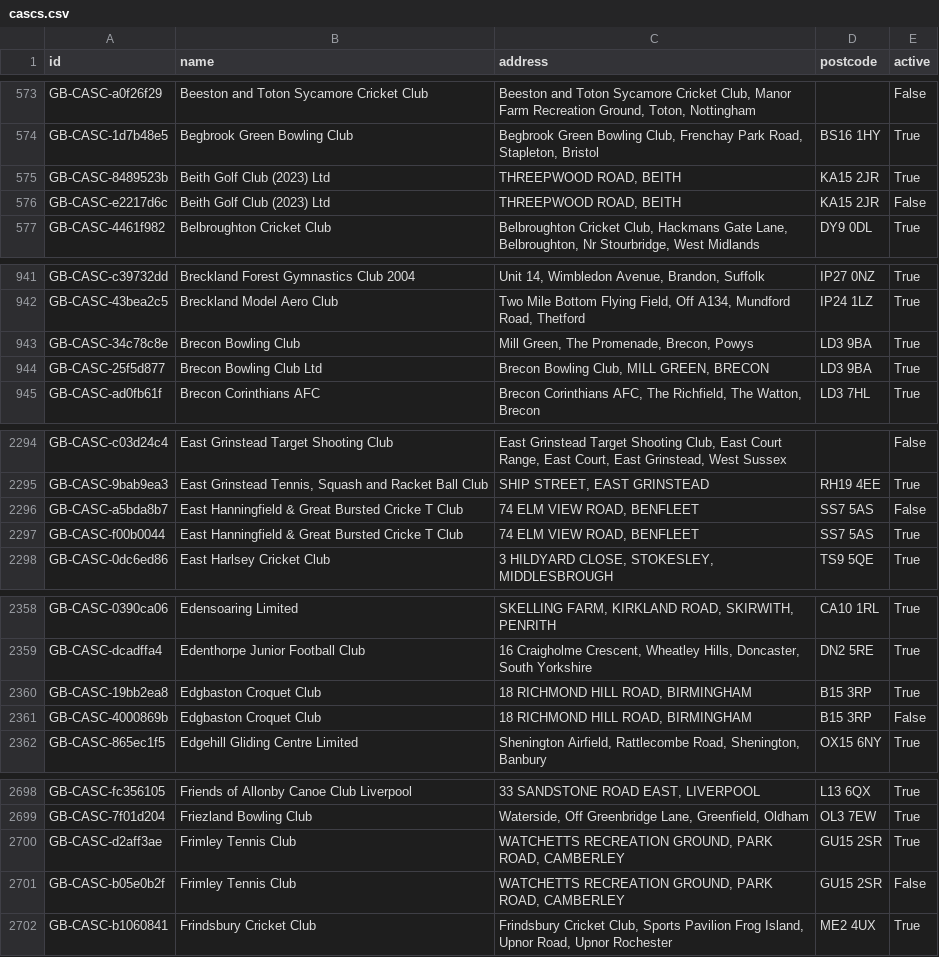
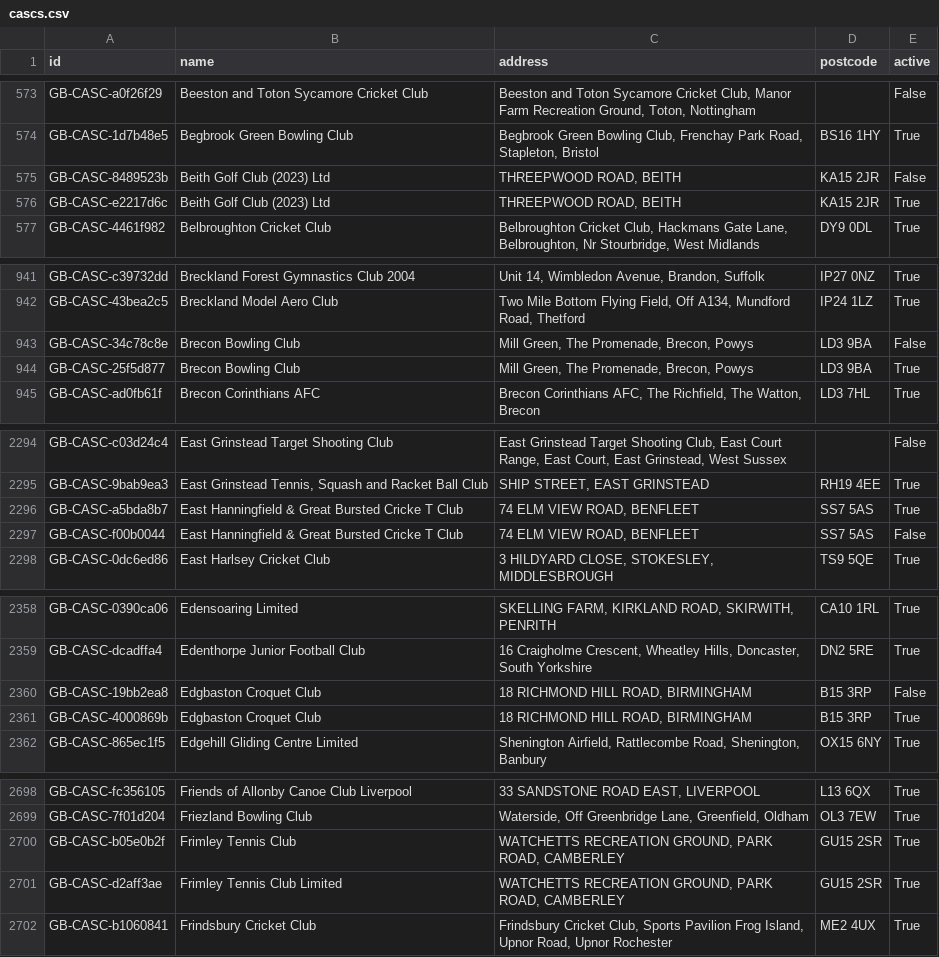
Before and after one commit to ThreeSixtyGiving/cascs, a CSV file: cascs.csv, drawn as a sheet; only a part is shown, gaps mark what is left out; the diff covers the shown part only.

```diff
--- a/cascs.csv
+++ b/cascs.csv
@@ -574,4 +574,4 @@ GB-CASC-a0f26f29,Beeston and Toton Sycamore Cricket Club,"Beeston and Toton Syca
 GB-CASC-1d7b48e5,Begbrook Green Bowling Club,"Begbrook Green Bowling Club, Frenchay Park Road, Stapleton, Bristol",BS16 1HY,True
-GB-CASC-8489523b,Beith Golf Club (2023) Ltd,"THREEPWOOD ROAD, BEITH",KA15 2JR,True
-GB-CASC-e2217d6c,Beith Golf Club (2023) Ltd,"THREEPWOOD ROAD, BEITH",KA15 2JR,False
+GB-CASC-8489523b,Beith Golf Club (2023) Ltd,"THREEPWOOD ROAD, BEITH",KA15 2JR,False
+GB-CASC-e2217d6c,Beith Golf Club (2023) Ltd,"THREEPWOOD ROAD, BEITH",KA15 2JR,True
 GB-CASC-4461f982,Belbroughton Cricket Club,"Belbroughton Cricket Club, Hackmans Gate Lane, Belbroughton, Nr Stourbridge, West Midlands",DY9 0DL,True
@@ -942,4 +942,4 @@ GB-CASC-c39732dd,Breckland Forest Gymnastics Club 2004,"Unit 14, Wimbledon Avenu
 GB-CASC-43bea2c5,Breckland Model Aero Club,"Two Mile Bottom Flying Field, Off A134, Mundford Road, Thetford",IP24 1LZ,True
-GB-CASC-34c78c8e,Brecon Bowling Club,"Mill Green, The Promenade, Brecon, Powys",LD3 9BA,True
-GB-CASC-25f5d877,Brecon Bowling Club Ltd,"Brecon Bowling Club, MILL GREEN, BRECON",LD3 9BA,True
+GB-CASC-34c78c8e,Brecon Bowling Club,"Mill Green, The Promenade, Brecon, Powys",LD3 9BA,False
+GB-CASC-25f5d877,Brecon Bowling Club,"Mill Green, The Promenade, Brecon, Powys",LD3 9BA,True
 GB-CASC-ad0fb61f,Brecon Corinthians AFC,"Brecon Corinthians AFC, The Richfield, The Watton, Brecon",LD3 7HL,True
@@ -2295,4 +2295,4 @@ GB-CASC-c03d24c4,East Grinstead Target Shooting Club,"East Grinstead Target Shoo
 GB-CASC-9bab9ea3,"East Grinstead Tennis, Squash and Racket Ball Club","SHIP STREET, EAST GRINSTEAD",RH19 4EE,True
-GB-CASC-a5bda8b7,East Hanningfield & Great Bursted Cricke T Club,"74 ELM VIEW ROAD, BENFLEET",SS7 5AS,False
-GB-CASC-f00b0044,East Hanningfield & Great Bursted Cricke T Club,"74 ELM VIEW ROAD, BENFLEET",SS7 5AS,True
+GB-CASC-a5bda8b7,East Hanningfield & Great Bursted Cricke T Club,"74 ELM VIEW ROAD, BENFLEET",SS7 5AS,True
+GB-CASC-f00b0044,East Hanningfield & Great Bursted Cricke T Club,"74 ELM VIEW ROAD, BENFLEET",SS7 5AS,False
 GB-CASC-0dc6ed86,East Harlsey Cricket Club,"3 HILDYARD CLOSE, STOKESLEY, MIDDLESBROUGH",TS9 5QE,True
@@ -2359,4 +2359,4 @@ GB-CASC-0390ca06,Edensoaring Limited,"SKELLING FARM, KIRKLAND ROAD, SKIRWITH, PE
 GB-CASC-dcadffa4,Edenthorpe Junior Football Club,"16 Craigholme Crescent, Wheatley Hills, Doncaster, South Yorkshire",DN2 5RE,True
-GB-CASC-19bb2ea8,Edgbaston Croquet Club,"18 RICHMOND HILL ROAD, BIRMINGHAM",B15 3RP,True
-GB-CASC-4000869b,Edgbaston Croquet Club,"18 RICHMOND HILL ROAD, BIRMINGHAM",B15 3RP,False
+GB-CASC-19bb2ea8,Edgbaston Croquet Club,"18 RICHMOND HILL ROAD, BIRMINGHAM",B15 3RP,False
+GB-CASC-4000869b,Edgbaston Croquet Club,"18 RICHMOND HILL ROAD, BIRMINGHAM",B15 3RP,True
 GB-CASC-865ec1f5,Edgehill Gliding Centre Limited,"Shenington Airfield, Rattlecombe Road, Shenington, Banbury",OX15 6NY,True
@@ -2699,4 +2699,4 @@ GB-CASC-fc356105,Friends of Allonby Canoe Club Liverpool,"33 SANDSTONE ROAD EAST
 GB-CASC-7f01d204,Friezland Bowling Club,"Waterside, Off Greenbridge Lane, Greenfield, Oldham",OL3 7EW,True
-GB-CASC-d2aff3ae,Frimley Tennis Club,"WATCHETTS RECREATION GROUND, PARK ROAD, CAMBERLEY",GU15 2SR,True
-GB-CASC-b05e0b2f,Frimley Tennis Club,"WATCHETTS RECREATION GROUND, PARK ROAD, CAMBERLEY",GU15 2SR,False
+GB-CASC-b05e0b2f,Frimley Tennis Club,"WATCHETTS RECREATION GROUND, PARK ROAD, CAMBERLEY",GU15 2SR,True
+GB-CASC-d2aff3ae,Frimley Tennis Club Limited,"WATCHETTS RECREATION GROUND, PARK ROAD, CAMBERLEY",GU15 2SR,True
 GB-CASC-b1060841,Frindsbury Cricket Club,"Frindsbury Cricket Club, Sports Pavilion Frog Island, Upnor Road, Upnor Rochester",ME2 4UX,True
```
Also changed, not shown: 16 edited cells elsewhere in this file, 1 other file.
